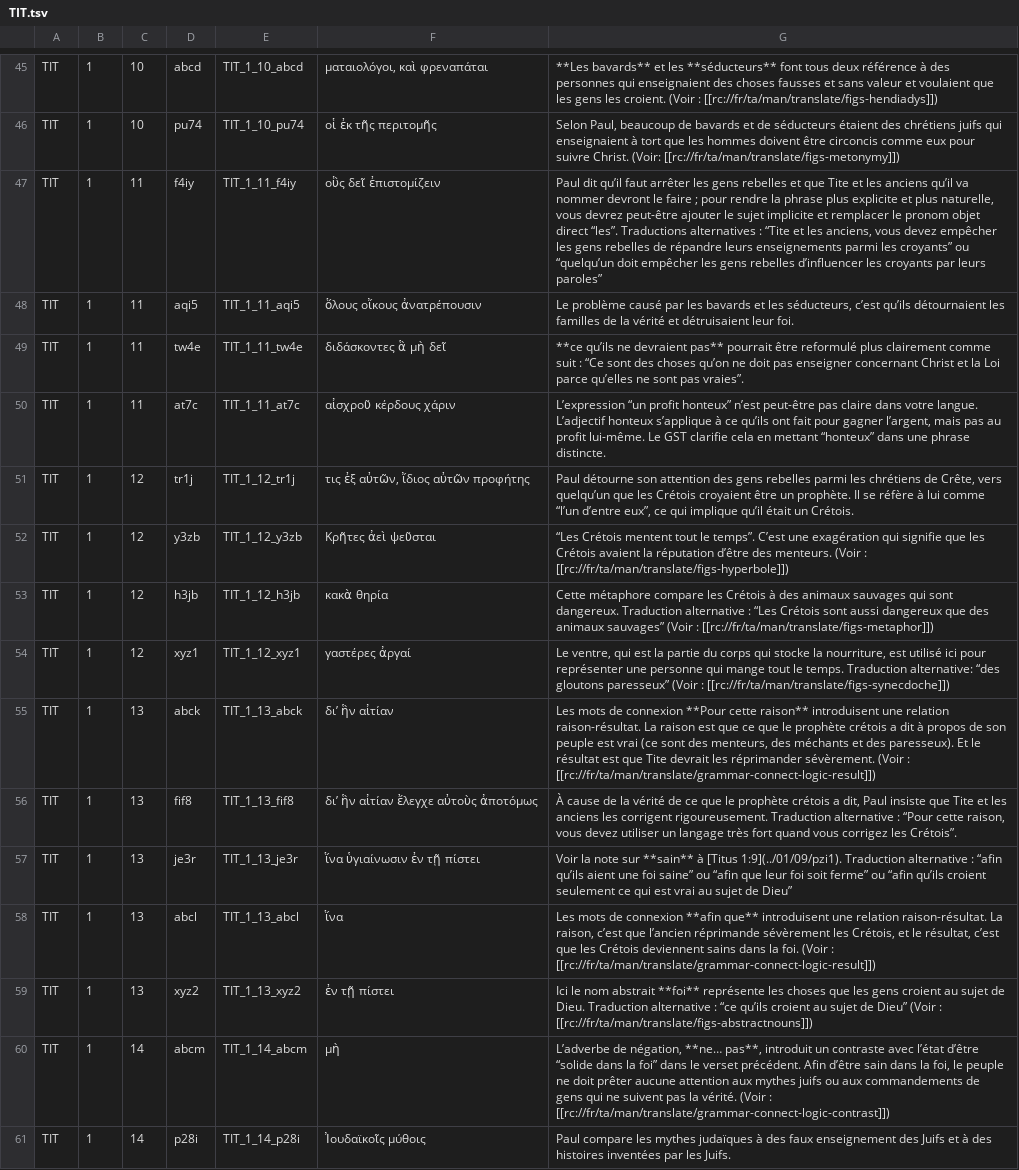
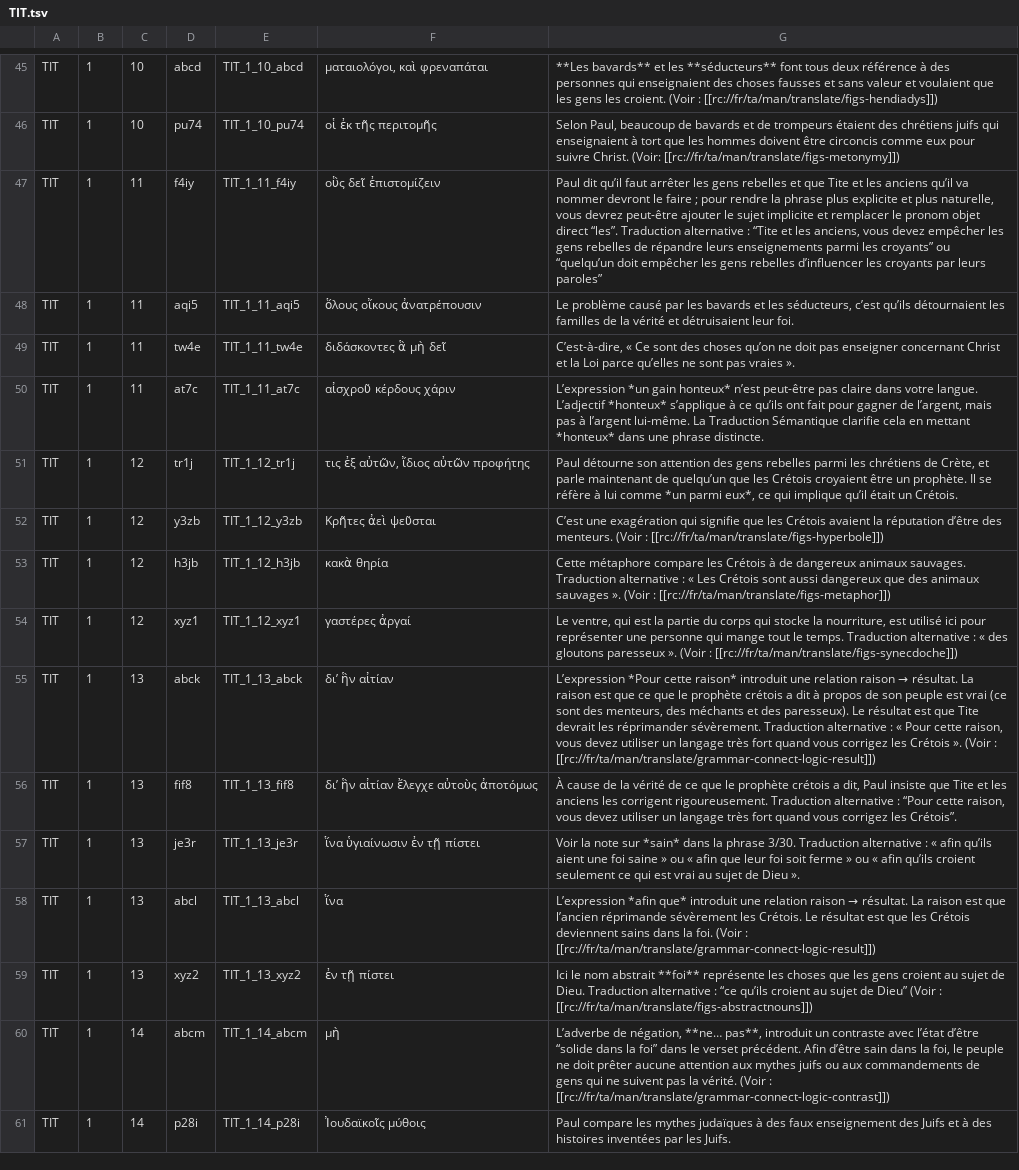
Before and after one commit to mvh-solutions/jxl-pdf, a TSV file: data/fra_tn/TIT.tsv, drawn as a sheet; only a part is shown, gaps mark what is left out; the diff covers the shown part only; the diff names each change by its address in the sheet, - before the commit and + after, or states it on an @@ line.

Commit message:
editing_notes_TIT

```diff
--- a/data/fra_tn/TIT.tsv
+++ b/data/fra_tn/TIT.tsv
-G46: …et de séducteurs étaient des…
+G46: …et de trompeurs étaient des…
-G47: …direct “les”. Traductions alternatives : “Tite…
+G47: …direct “les”. Traduction alternative : “Tite…
-G49: **ce qu’ils ne devraient pas** pourrait être reformulé plus clairement comme suit : “Ce sont des choses qu’on ne doit pas enseigner concernant Christ et la Loi parce qu’elles ne sont pas vraies”.
+G49: C’est-à-dire, « Ce sont des choses qu’on ne doit pas enseigner concernant Christ et la Loi parce qu’elles ne sont pas vraies ».
-G50: L’expression “un profit honteux” n’est peut-être pas claire dans votre langue. L’adjectif honteux s’applique à ce qu’ils ont fait pour gagner l’argent, mais pas au profit lui-même. Le GST clarifie cela en mettant “honteux” dans une…
+G50: L’expression *un gain honteux* n’est peut-être pas claire dans votre langue. L’adjectif *honteux* s’applique à ce qu’ils ont fait pour gagner de l’argent, mais pas à l’argent lui-même. La Traduction Sémantique clarifie cela en mettant *honteux* dans une…
-G51: …chrétiens de Crête, vers quelqu’un que les Crétois croyaient être un prophète. Il se réfère à lui comme “l’un d’entre eux”, ce qui…
+G51: …chrétiens de Crète, et parle maintenant de quelqu’un que les Crétois croyaient être un prophète. Il se réfère à lui comme *un parmi eux*, ce qui…
-G52: “Les Crétois mentent tout le temps”. C’est une…
+G52: C’est une…
-G53: …Crétois à des animaux sauvages qui sont dangereux. Traduction alternative : “Les Crétois sont aussi dangereux que des animaux sauvages” (Voir :…
+G53: …Crétois à de dangereux animaux sauvages. Traduction alternative : « Les Crétois sont aussi dangereux que des animaux sauvages ». (Voir :…
-G54: …temps. Traduction alternative: “des gloutons paresseux” (Voir :…
+G54: …temps. Traduction alternative : « des gloutons paresseux ». (Voir :…
@@ G55: Les mots de connexion **Pour cette raison** introduisent une relation raison-résultat. La raison est que ce que le prophète crétois a dit à propos de son peuple est vrai (ce sont des menteurs, des méchants et des paresseux). Et le résultat est que Tite devrait les réprimander sévèrement. (Voir :… → L’expression *Pour cette raison* introduit une relation raison → résultat. La raison est que ce que le prophète crétois a dit à propos de son peuple est vrai (ce sont des menteurs, des méchants et des paresseux). Le résultat est que Tite devrait les réprimander sévèrement. Traduction alternative : « Pour cette raison, vous devez utiliser un langage très fort quand vous corrigez les Crétois ». (Voir :… @@
-G57: …note sur **sain** à [Titus 1:9](../01/09/pzi1). Traduction alternative : “afin qu’ils aient une foi saine” ou “afin que leur foi soit ferme” ou “afin qu’ils croient seulement ce qui est vrai au sujet de Dieu”
+G57: …note sur *sain* dans la phrase 3/30. Traduction alternative : « afin qu’ils aient une foi saine » ou « afin que leur foi soit ferme » ou « afin qu’ils croient seulement ce qui est vrai au sujet de Dieu ».
@@ G58: Les mots de connexion **afin que** introduisent une relation raison-résultat. La raison, c’est que l’ancien réprimande sévèrement les Crétois, et le résultat, c’est que les… → L’expression *afin que* introduit une relation raison → résultat. La raison est que l’ancien réprimande sévèrement les Crétois. Le résultat est que les… @@
```
Also changed, not shown: 86 edited cells elsewhere in this file.
